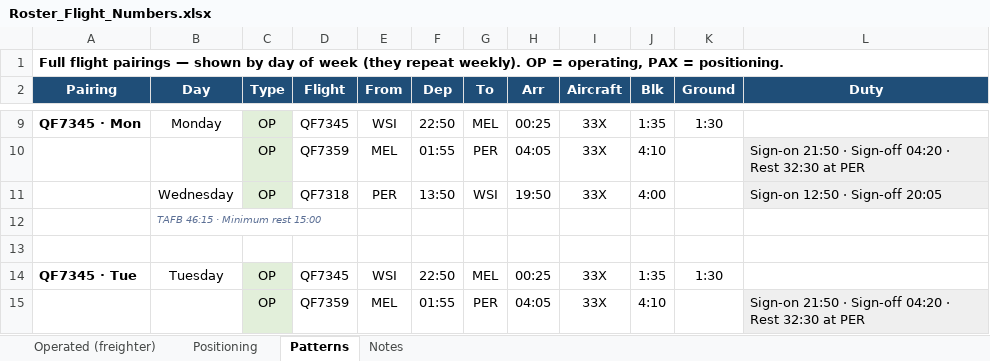
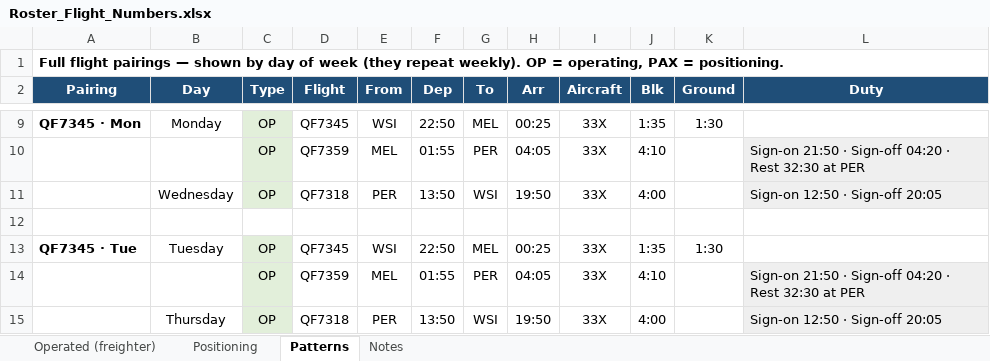
Before and after one commit to EFA-ROSTERALLOWANCE/Route-map, an Excel workbook: Roster_Flight_Numbers.xlsx, sheet Patterns, drawn as a sheet; only a part is shown, gaps mark what is left out; the shorter side is filled out with more unchanged rows; values as stored, in another font and other column widths than the file's, no borders; the diff names each change by its address in the sheet, - before the commit and + after, or states it on an @@ line.

```diff
--- a/Roster_Flight_Numbers.xlsx (sheet Patterns)
+++ b/Roster_Flight_Numbers.xlsx (sheet Patterns)
-row 12:  | TAFB 46:15 · Minimum rest 15:00
```
Also changed, not shown: 1 other file.
